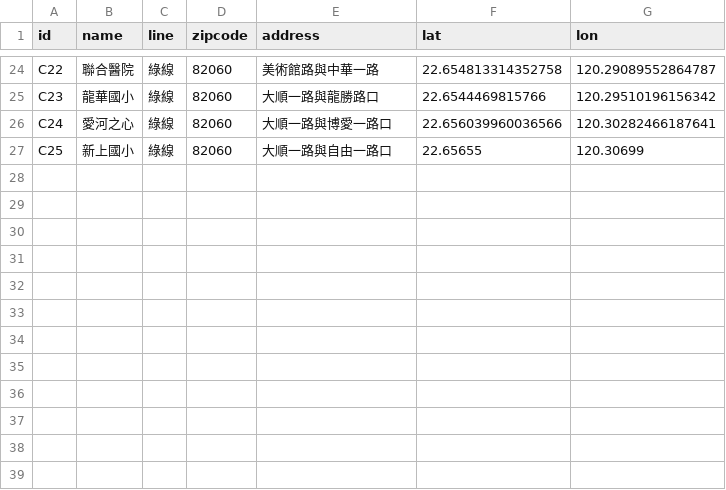
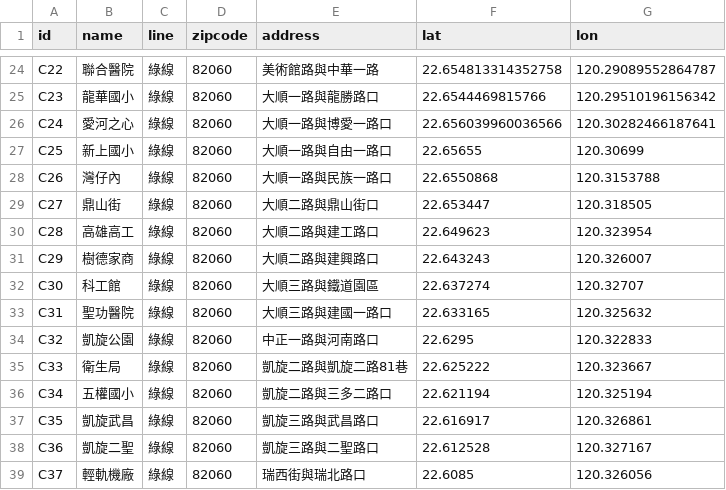
Before and after one commit to patrickfung/kaohsiung-metro-stations, a CSV file: kaohsiung_lightrail.csv, drawn as a sheet; only a part is shown, gaps mark what is left out; the diff names each change by its address in the sheet, - before the commit and + after, or states it on an @@ line.

Commit message:
Update kaohsiung_lightrail.csv

```diff
--- a/kaohsiung_lightrail.csv
+++ b/kaohsiung_lightrail.csv
+row 28: C26 | 灣仔內 | 綠線 | 82060 | 大順一路與民族一路口 | 22.6550868 | 120.3153788
+row 29: C27 | 鼎山街 | 綠線 | 82060 | 大順二路與鼎山街口 | 22.653447 | 120.318505
+row 30: C28 | 高雄高工 | 綠線 | 82060 | 大順二路與建工路口 | 22.649623 | 120.323954
+row 31: C29 | 樹德家商 | 綠線 | 82060 | 大順二路與建興路口 | 22.643243 | 120.326007
+row 32: C30 | 科工館 | 綠線 | 82060 | 大順三路與鐵道園區 | 22.637274 | 120.32707
+row 33: C31 | 聖功醫院 | 綠線 | 82060 | 大順三路與建國一路口 | 22.633165 | 120.325632
+row 34: C32 | 凱旋公園 | 綠線 | 82060 | 中正一路與河南路口 | 22.6295 | 120.322833
+row 35: C33 | 衛生局 | 綠線 | 82060 | 凱旋二路與凱旋二路81巷 | 22.625222 | 120.323667
+row 36: C34 | 五權國小 | 綠線 | 82060 | 凱旋二路與三多二路口 | 22.621194 | 120.325194
+row 37: C35 | 凱旋武昌 | 綠線 | 82060 | 凱旋三路與武昌路口 | 22.616917 | 120.326861
+row 38: C36 | 凱旋二聖 | 綠線 | 82060 | 凱旋三路與二聖路口 | 22.612528 | 120.327167
+row 39: C37 | 輕軌機廠 | 綠線 | 82060 | 瑞西街與瑞北路口 | 22.6085 | 120.326056
```
